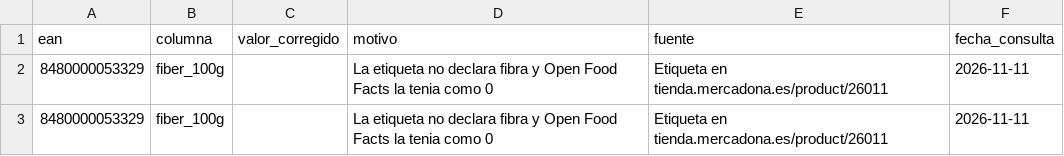
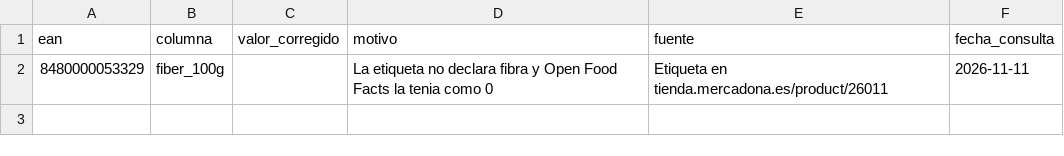
Before and after one commit to aroabm12/TFM-AROA-BARBERAN, a CSV file: data/manual/correcciones_manuales.csv, drawn as a sheet; the diff names each change by its address in the sheet, - before the commit and + after, or states it on an @@ line.

Commit message:
Entrega 2: corrijo el CSV de correcciones manuales y los textos asociados

```diff
--- a/data/manual/correcciones_manuales.csv
+++ b/data/manual/correcciones_manuales.csv
-row 3: 8480000053329 | fiber_100g |  | La etiqueta no declara fibra y Open Food Facts la tenia como 0 | Etiqueta en tienda.mercadona.es/product/26011 | 2026-11-11
```
Also changed, not shown: 2 other files.
